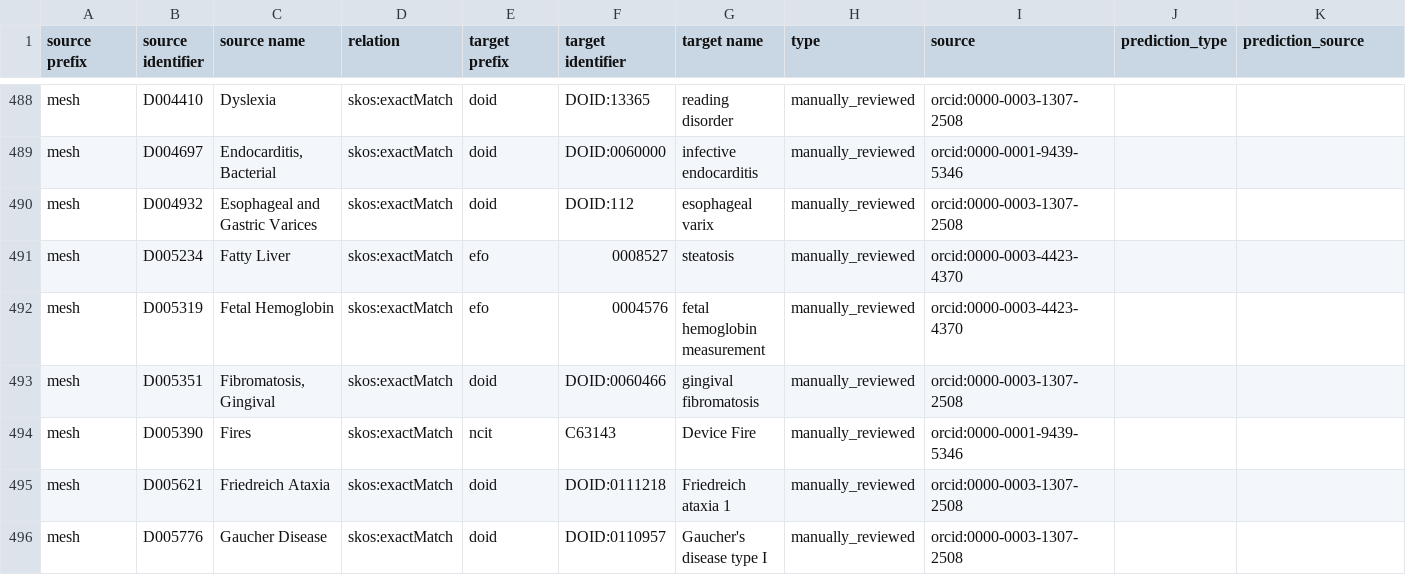
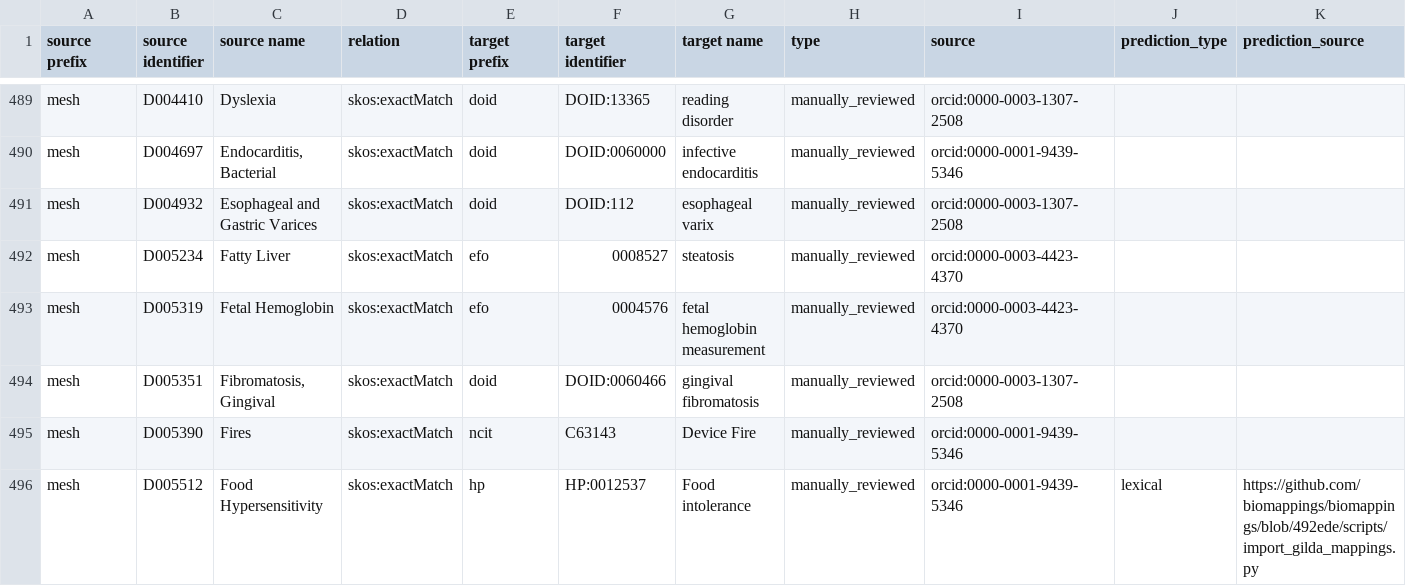
Before and after one commit to biopragmatics/biomappings, a TSV file: src/biomappings/resources/incorrect.tsv, drawn as a sheet; only a part is shown, gaps mark what is left out; the shorter side is filled out with more unchanged rows; rows hold the shown columns only; the diff covers the shown part only; the diff names each change by its address in the sheet, - before the commit and + after, or states it on an @@ line.

Commit message:
Curated 113 mappings (ben)

```diff
--- a/src/biomappings/resources/incorrect.tsv
+++ b/src/biomappings/resources/incorrect.tsv
+row 496: mesh | D005512 | Food Hypersensitivity | skos:exactMatch | hp | HP:0012537 | Food intolerance | manually_reviewed | orcid:0000-0001-9439-5346 | lexical | https://github.com/biomappings/biomappings/blob/492ede/scripts/import_gilda_mappings.py
```
Also changed, not shown: 5 added rows elsewhere in this file, 2 other files.
